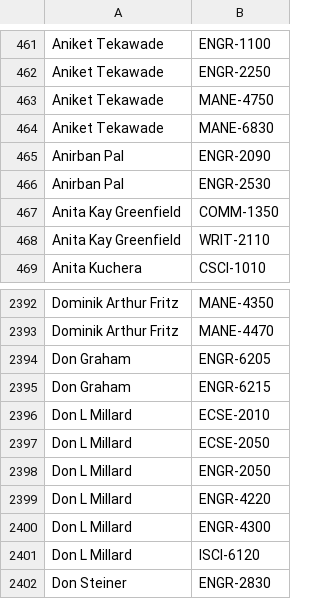
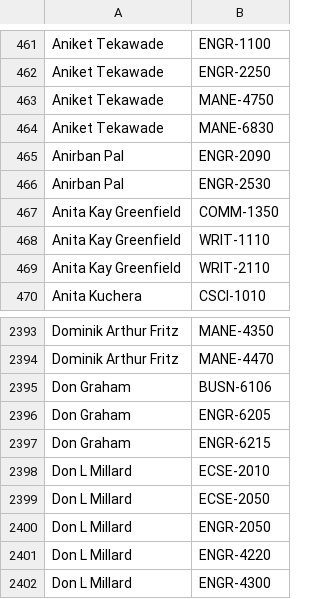
Before and after one commit to quatalog/data, a CSV file: courses.csv, drawn as a sheet; only a part is shown, gaps mark what is left out; the shorter side is filled out with more unchanged rows; the diff names each change by its address in the sheet, - before the commit and + after, or states it on an @@ line.

Commit message:
Thu Jul  9 21:42:54 UTC 2026

```diff
--- a/courses.csv
+++ b/courses.csv
+row 468: Anita Kay Greenfield | WRIT-1110
+row 2395: Don Graham | BUSN-6106
```
